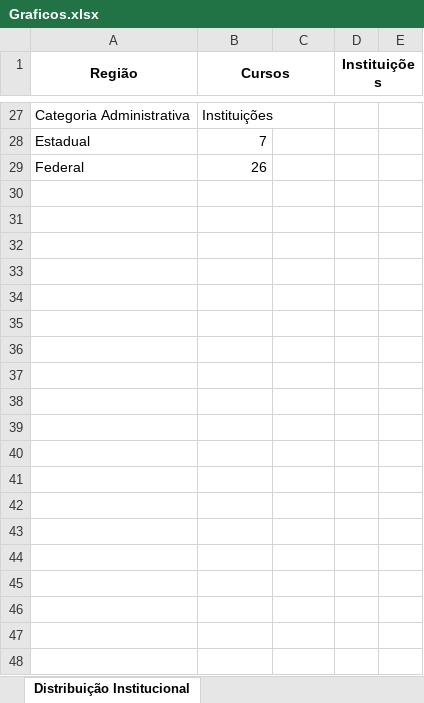
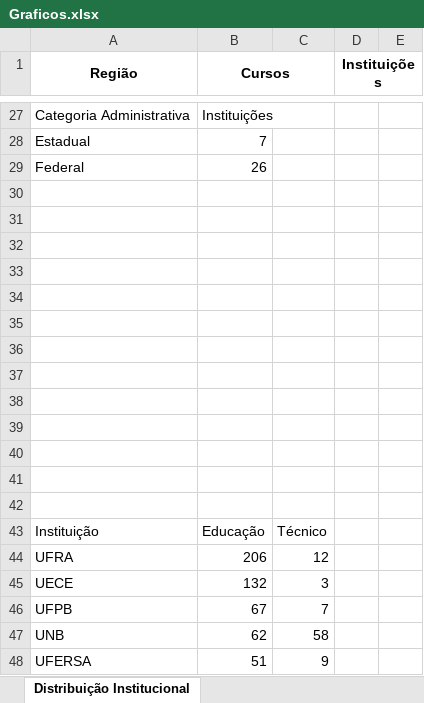
Before and after one commit to Geilsondss/Fluxo_da_Comunicacao_Cientifica_Lic_Comp, an Excel workbook: Docs/Graficos.xlsx, sheet Distribuição Institucional, drawn as a sheet; only a part is shown, gaps mark what is left out; values as stored, in another font and other column widths than the file's, no borders; charts and pictures not drawn; the diff covers the shown part only; the diff names each change by its address in the sheet, - before the commit and + after, or states it on an @@ line.

Commit message:
Atualização de gráficos

```diff
--- a/Docs/Graficos.xlsx (sheet Distribuição Institucional)
+++ b/Docs/Graficos.xlsx (sheet Distribuição Institucional)
+row 30: (empty)
+row 31: (empty)
+row 32: (empty)
+row 33: (empty)
+row 34: (empty)
+row 35: (empty)
+row 36: (empty)
+row 37: (empty)
+row 38: (empty)
+row 39: (empty)
+row 40: (empty)
+row 41: (empty)
+row 42: (empty)
+row 43: Instituição | Educação | Técnico
+row 44: UFRA | 206 | 12
+row 45: UECE | 132 | 3
+row 46: UFPB | 67 | 7
+row 47: UNB | 62 | 58
+row 48: UFERSA | 51 | 9
```
Also changed, not shown: 12 added rows elsewhere in this sheet, sheet Panorama da Produção Cientifica, charts or pictures.
